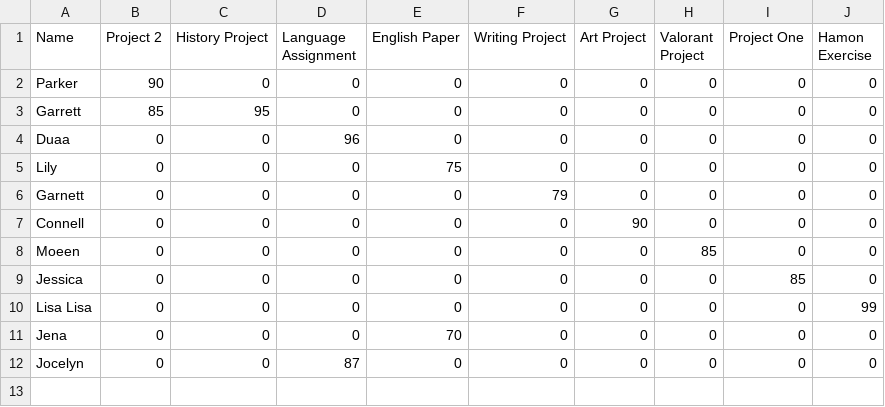
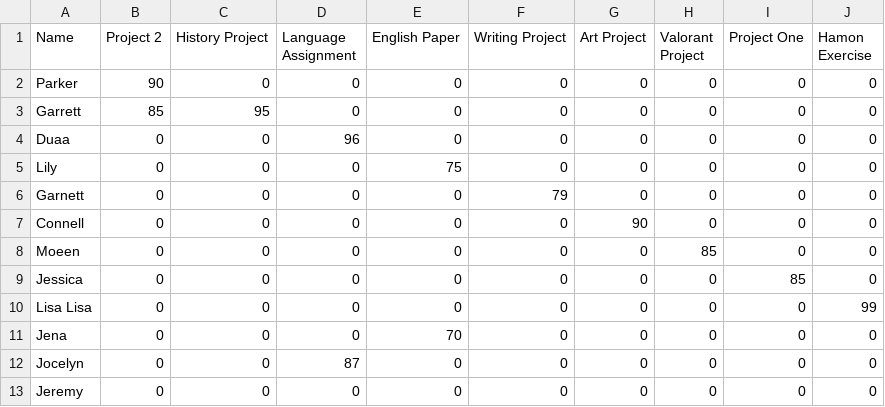
Before and after one commit to parker-g/EZGrade, a CSV file: testing.csv, drawn as a sheet; the diff names each change by its address in the sheet, - before the commit and + after, or states it on an @@ line.

```diff
--- a/testing.csv
+++ b/testing.csv
+row 13: Jeremy | 0 | 0 | 0 | 0 | 0 | 0 | 0 | 0 | 0
```
Also changed, not shown: 1 other file.
